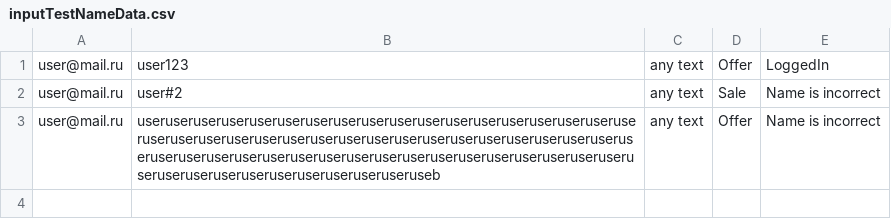
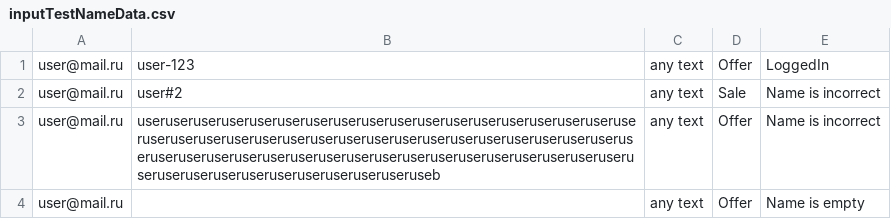
Before and after one commit to apenyevskoi/test.apileads.tech, a CSV file: src/main/resources/inputTestNameData.csv, drawn as a sheet; the diff names each change by its address in the sheet, - before the commit and + after, or states it on an @@ line.

Commit message:
Changes: regex and getAttribute() in NameTest

```diff
--- a/src/main/resources/inputTestNameData.csv
+++ b/src/main/resources/inputTestNameData.csv
-B1: user123
+B1: user-123
+row 4: user@mail.ru |  | any text | Offer | Name is empty
```
Also changed, not shown: 3 other files.
